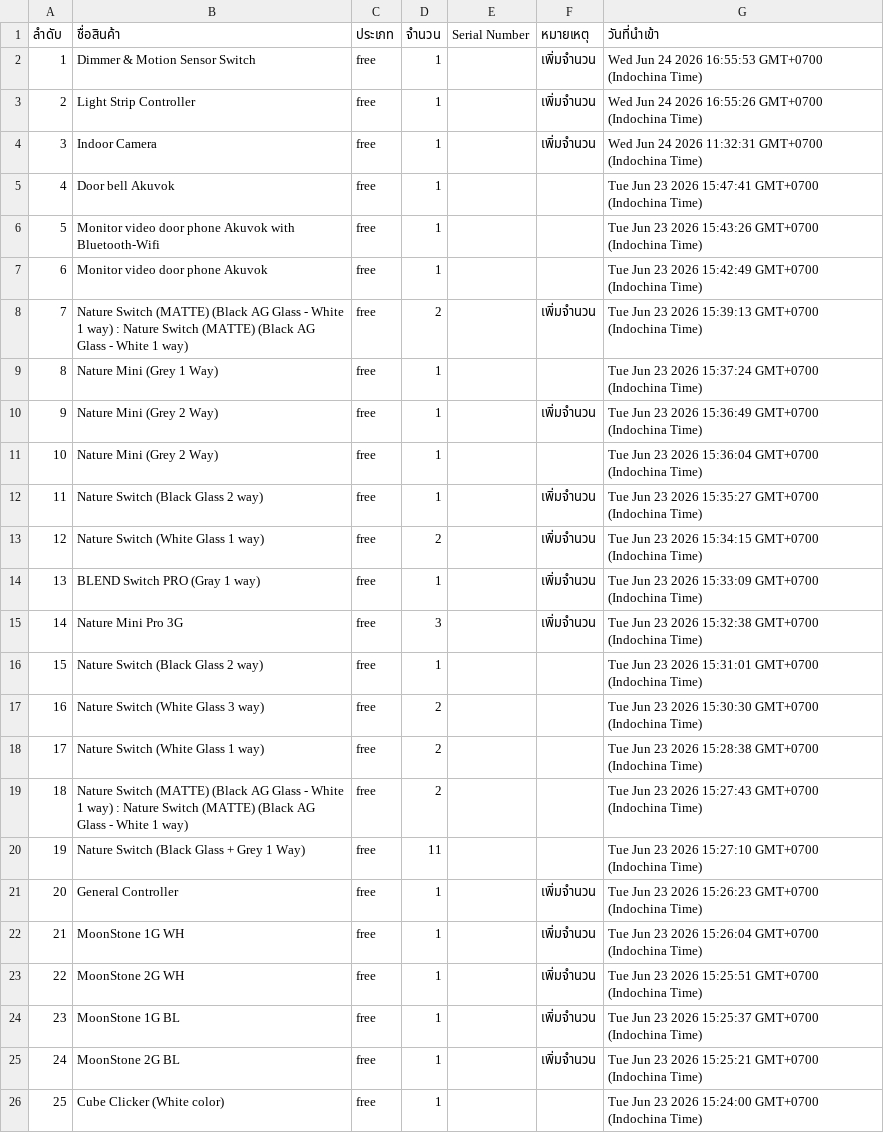
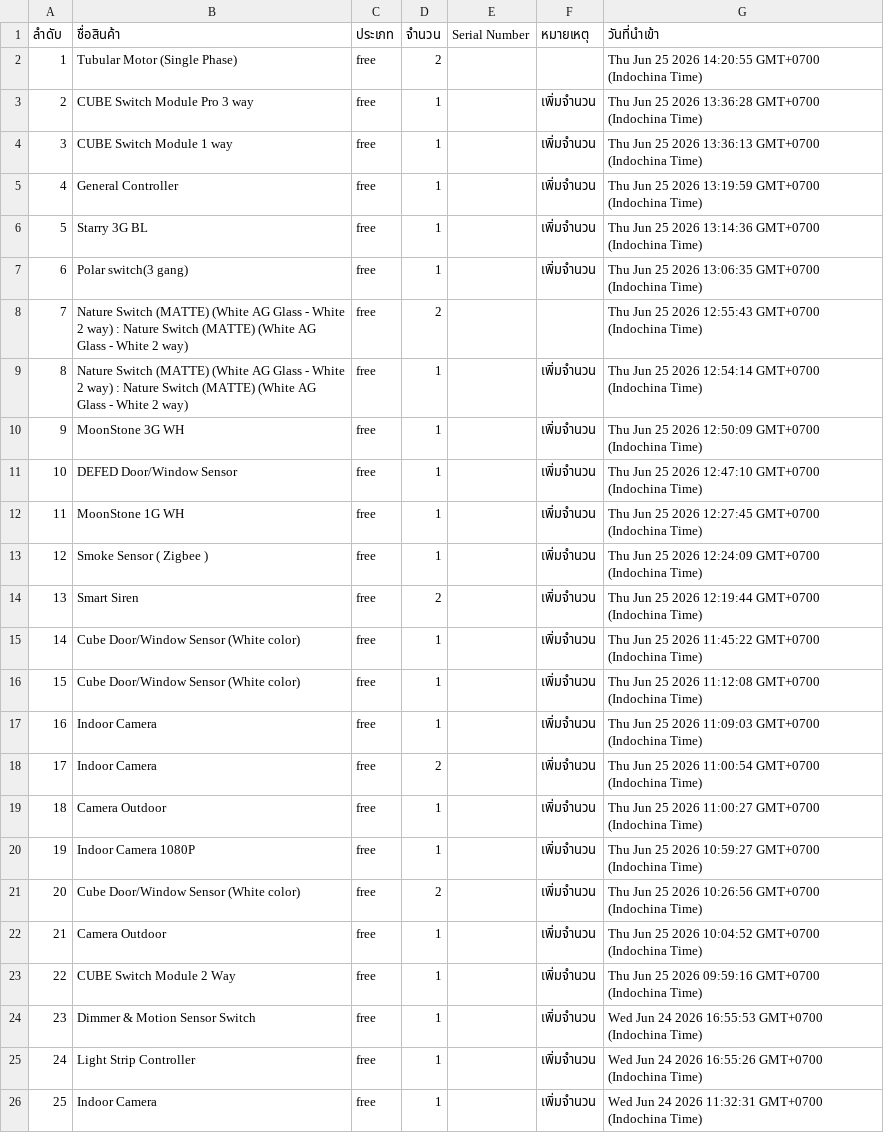
Before and after one commit to SurapatMut/service-warehouse, a CSV file: exports/history_export_in.csv, drawn as a sheet; only a part is shown; the shorter side is filled out with more unchanged rows; addresses are those after the commit; the diff names each change by its address in the sheet, - before the commit and + after, or states it on an @@ line.

```diff
--- a/exports/history_export_in.csv
+++ b/exports/history_export_in.csv
+row 2: 1 | Tubular Motor (Single Phase) | free | 2 |  |  | Thu Jun 25 2026 14:20:55 GMT+0700 (Indochina Time)
+row 3: 2 | CUBE Switch Module Pro 3 way | free | 1 |  | เพิ่มจำนวน | Thu Jun 25 2026 13:36:28 GMT+0700 (Indochina Time)
+row 4: 3 | CUBE Switch Module 1 way | free | 1 |  | เพิ่มจำนวน | Thu Jun 25 2026 13:36:13 GMT+0700 (Indochina Time)
+row 5: 4 | General Controller | free | 1 |  | เพิ่มจำนวน | Thu Jun 25 2026 13:19:59 GMT+0700 (Indochina Time)
+row 6: 5 | Starry 3G BL | free | 1 |  | เพิ่มจำนวน | Thu Jun 25 2026 13:14:36 GMT+0700 (Indochina Time)
+row 7: 6 | Polar switch(3 gang) | free | 1 |  | เพิ่มจำนวน | Thu Jun 25 2026 13:06:35 GMT+0700 (Indochina Time)
+row 8: 7 | Nature Switch (MATTE) (White AG Glass - White 2 way) : Nature Switch (MATTE) (White AG Glass - White 2 way) | free | 2 |  |  | Thu Jun 25 2026 12:55:43 GMT+0700 (Indochina Time)
+row 9: 8 | Nature Switch (MATTE) (White AG Glass - White 2 way) : Nature Switch (MATTE) (White AG Glass - White 2 way) | free | 1 |  | เพิ่มจำนวน | Thu Jun 25 2026 12:54:14 GMT+0700 (Indochina Time)
+row 10: 9 | MoonStone 3G WH | free | 1 |  | เพิ่มจำนวน | Thu Jun 25 2026 12:50:09 GMT+0700 (Indochina Time)
+row 11: 10 | DEFED Door/Window Sensor | free | 1 |  | เพิ่มจำนวน | Thu Jun 25 2026 12:47:10 GMT+0700 (Indochina Time)
+row 12: 11 | MoonStone 1G WH | free | 1 |  | เพิ่มจำนวน | Thu Jun 25 2026 12:27:45 GMT+0700 (Indochina Time)
+row 13: 12 | Smoke Sensor ( Zigbee ) | free | 1 |  | เพิ่มจำนวน | Thu Jun 25 2026 12:24:09 GMT+0700 (Indochina Time)
+row 14: 13 | Smart Siren | free | 2 |  | เพิ่มจำนวน | Thu Jun 25 2026 12:19:44 GMT+0700 (Indochina Time)
+row 15: 14 | Cube Door/Window Sensor (White color) | free | 1 |  | เพิ่มจำนวน | Thu Jun 25 2026 11:45:22 GMT+0700 (Indochina Time)
+row 16: 15 | Cube Door/Window Sensor (White color) | free | 1 |  | เพิ่มจำนวน | Thu Jun 25 2026 11:12:08 GMT+0700 (Indochina Time)
+row 17: 16 | Indoor Camera | free | 1 |  | เพิ่มจำนวน | Thu Jun 25 2026 11:09:03 GMT+0700 (Indochina Time)
+row 18: 17 | Indoor Camera | free | 2 |  | เพิ่มจำนวน | Thu Jun 25 2026 11:00:54 GMT+0700 (Indochina Time)
+row 19: 18 | Camera Outdoor | free | 1 |  | เพิ่มจำนวน | Thu Jun 25 2026 11:00:27 GMT+0700 (Indochina Time)
+row 20: 19 | Indoor Camera 1080P | free | 1 |  | เพิ่มจำนวน | Thu Jun 25 2026 10:59:27 GMT+0700 (Indochina Time)
+row 21: 20 | Cube Door/Window Sensor (White color) | free | 2 |  | เพิ่มจำนวน | Thu Jun 25 2026 10:26:56 GMT+0700 (Indochina Time)
+row 22: 21 | Camera Outdoor | free | 1 |  | เพิ่มจำนวน | Thu Jun 25 2026 10:04:52 GMT+0700 (Indochina Time)
+row 23: 22 | CUBE Switch Module 2 Way | free | 1 |  | เพิ่มจำนวน | Thu Jun 25 2026 09:59:16 GMT+0700 (Indochina Time)
@@ column A (ลำดับ) renumbered from row 24 down @@
```
Also changed, not shown: exports/history_export_out.csv.
